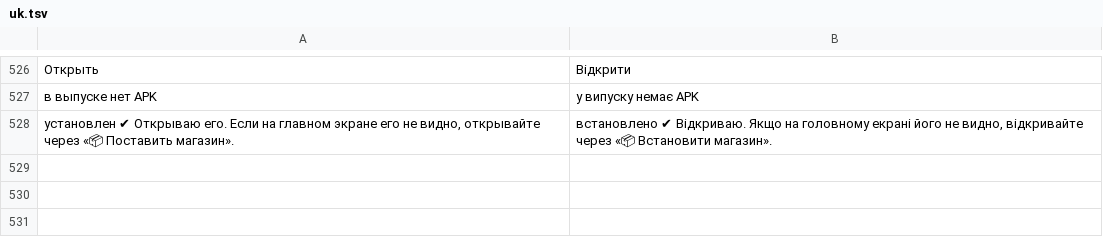
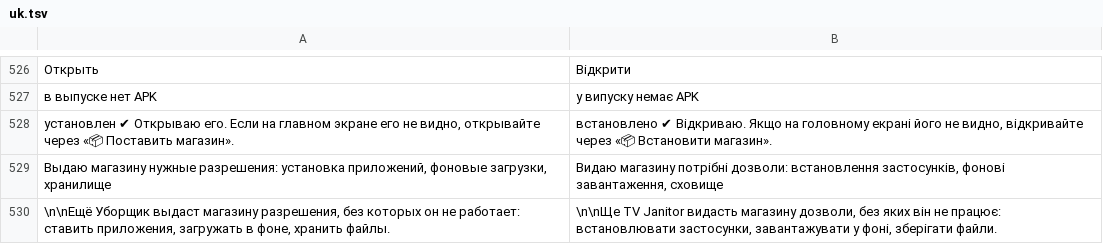
Before and after one commit to Marginalion/tv-janitor, a TSV file: app/src/main/assets/i18n/uk.tsv, drawn as a sheet; only a part is shown, gaps mark what is left out; the diff names each change by its address in the sheet, - before the commit and + after, or states it on an @@ line.

```diff
--- a/app/src/main/assets/i18n/uk.tsv
+++ b/app/src/main/assets/i18n/uk.tsv
+row 529: Выдаю магазину нужные разрешения: установка приложений, фоновые загрузки, хранилище | Видаю магазину потрібні дозволи: встановлення застосунків, фонові завантаження, сховище
+row 530: \n\nЕщё Уборщик выдаст магазину разрешения, без которых он не работает: ставить приложения, загружать в фоне, хранить файлы. | \n\nЩе TV Janitor видасть магазину дозволи, без яких він не працює: встановлювати застосунки, завантажувати у фоні, зберігати файли.
```
Also changed, not shown: app/src/main/assets/i18n/de.tsv, app/src/main/assets/i18n/es.tsv, 14 other files.
